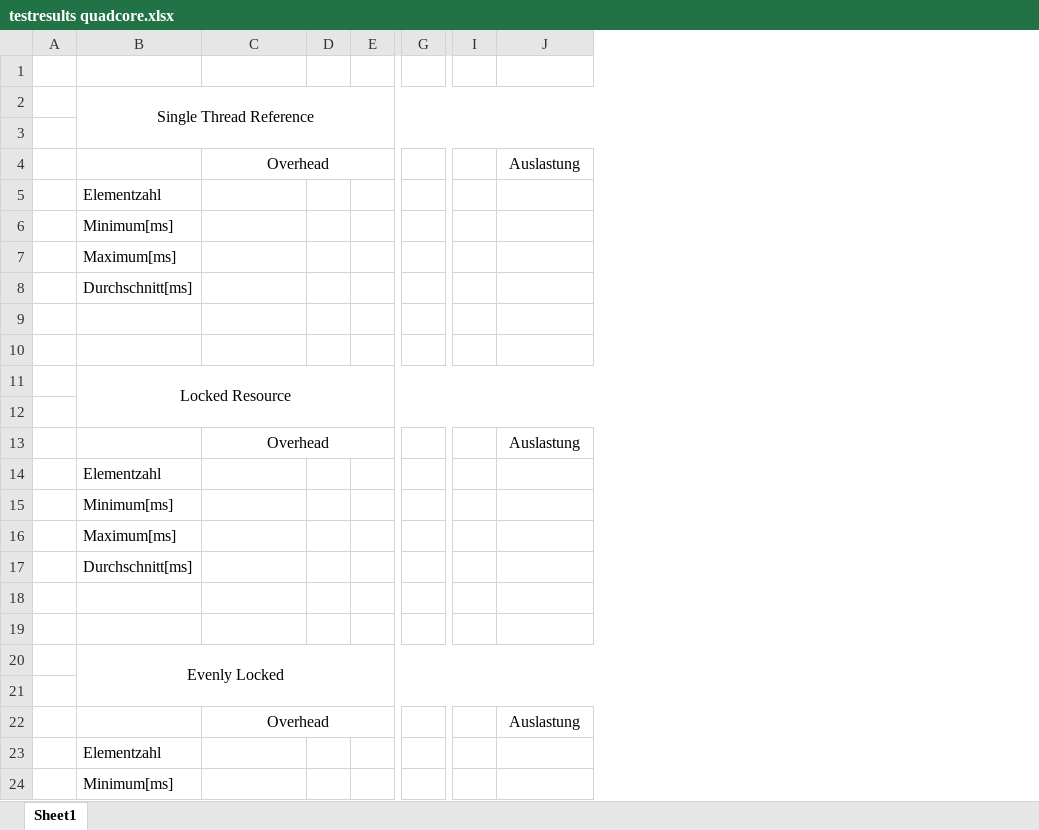
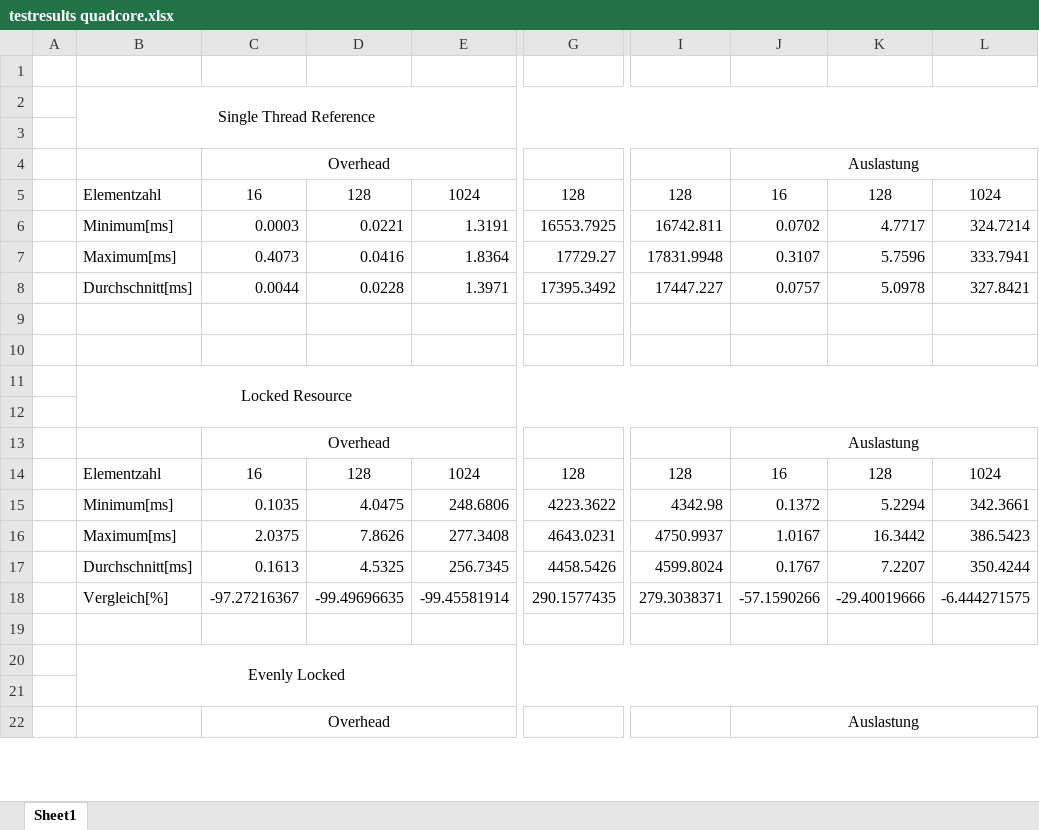
Before and after one commit to CaptainOachkatzl/DA, an Excel workbook: testresults quadcore.xlsx, sheet Sheet1, drawn as a sheet; only a part is shown, gaps mark what is left out; values as stored, in another font and other column widths than the file's, no borders; removed rows and columns are numbered as before the commit, all else as after; rows hold the shown columns only; the diff covers the shown part only; the diff names each change by its address in the sheet, - before the commit and + after, or states it on an @@ line.

```diff
--- a/testresults quadcore.xlsx (sheet Sheet1)
+++ b/testresults quadcore.xlsx (sheet Sheet1)
-column D, empty
-column E, empty
+column D, row 14: 128
+column E, row 14: 1024
-column G, empty
+column G, row 14: 128
-column I, empty
+column I, row 14: 128
+column K, row 14: 128
+column L, row 14: 1024
+J4:L4 merged
-row 5:  | Elementzahl
-row 6:  | Minimum[ms]
-row 7:  | Maximum[ms]
-row 8:  | Durchschnitt[ms]
+row 5:  | Elementzahl | 16 | 128 | 1024 | 128 | 128 | 16 | 128 | 1024
+row 6:  | Minimum[ms] | 0.0003 | 0.0221 | 1.3191 | 16553.7925 | 16742.811 | 0.0702 | 4.7717 | 324.7214
+row 7:  | Maximum[ms] | 0.4073 | 0.0416 | 1.8364 | 17729.27 | 17831.9948 | 0.3107 | 5.7596 | 333.7941
+row 8:  | Durchschnitt[ms] | 0.0044 | 0.0228 | 1.3971 | 17395.3492 | 17447.227 | 0.0757 | 5.0978 | 327.8421
+J13:L13 merged
-row 14:  | Elementzahl
-row 15:  | Minimum[ms]
-row 16:  | Maximum[ms]
-row 17:  | Durchschnitt[ms]
-row 14: (empty)
+row 14:  | Elementzahl | 16 | 128 | 1024 | 128 | 128 | 16 | 128 | 1024
+row 15:  | Minimum[ms] | 0.1035 | 4.0475 | 248.6806 | 4223.3622 | 4342.98 | 0.1372 | 5.2294 | 342.3661
+row 16:  | Maximum[ms] | 2.0375 | 7.8626 | 277.3408 | 4643.0231 | 4750.9937 | 1.0167 | 16.3442 | 386.5423
+row 17:  | Durchschnitt[ms] | 0.1613 | 4.5325 | 256.7345 | 4458.5426 | 4599.8024 | 0.1767 | 7.2207 | 350.4244
+row 18:  | Vergleich[%] | -97.27216367 | -99.49696635 | -99.45581914 | 290.1577435 | 279.3038371 | -57.1590266 | -29.40019666 | -6.444271575
+J22:L22 merged
-row 23:  | Elementzahl
-row 24:  | Minimum[ms]
```
Also changed, not shown: 13 added rows, 10 removed rows, 22 edited cells and merged cells elsewhere in this sheet, testresults dualcore.xlsx, testresults tricore.xlsx.
